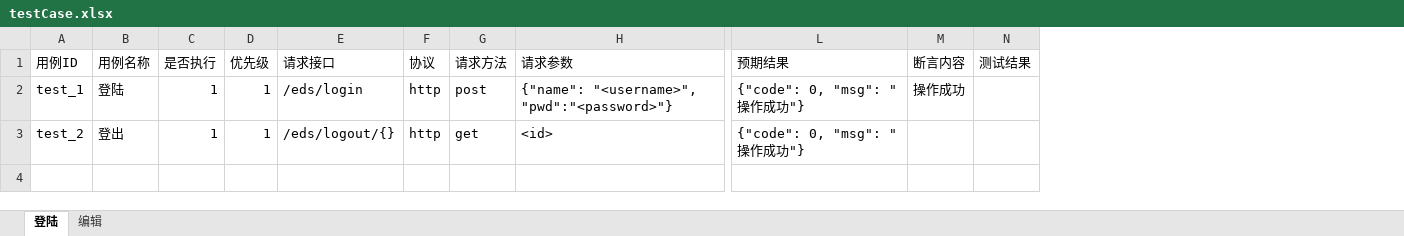
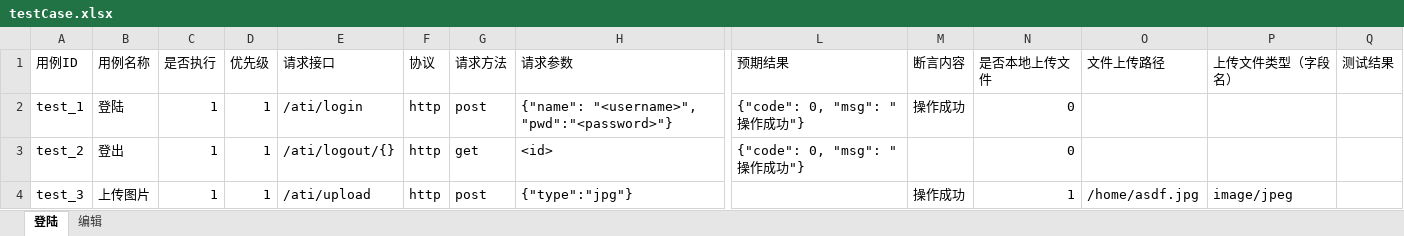
Before and after one commit to leeyoshinari/ATI, an Excel workbook: testCase/testCase.xlsx, sheet 登陆, drawn as a sheet; only a part is shown, gaps mark what is left out; values as stored, in another font and other column widths than the file's, no borders; rows hold the shown columns only; the diff names each change by its address in the sheet, - before the commit and + after, or states it on an @@ line.

Commit message:
suport upload file

```diff
--- a/testCase/testCase.xlsx (sheet 登陆)
+++ b/testCase/testCase.xlsx (sheet 登陆)
+column N (是否本地上传文件), rows 2-3: 0 | 0
+column O (文件上传路径), empty
+column P (上传文件类型（字段名）), empty
-E2 (请求接口): /eds/login
+E2 (请求接口): /ati/login
-E3 (请求接口): /eds/logout/{}
+E3 (请求接口): /ati/logout/{}
+row 4: test_3 | 上传图片 | 1 | 1 | /ati/upload | http | post | {"type":"jpg"} |  | 操作成功 | 1 | /home/asdf.jpg | image/jpeg
```
Also changed, not shown: sheet 编辑, 4 other files.
